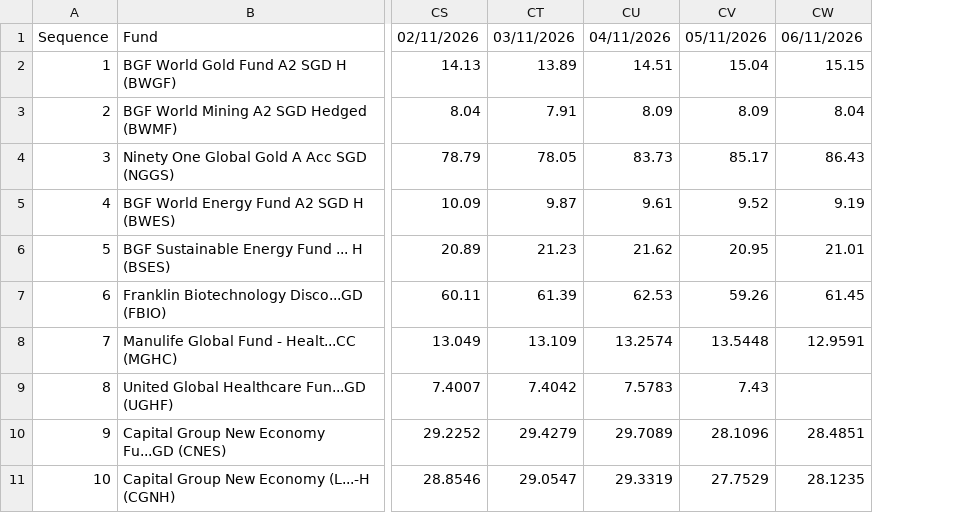
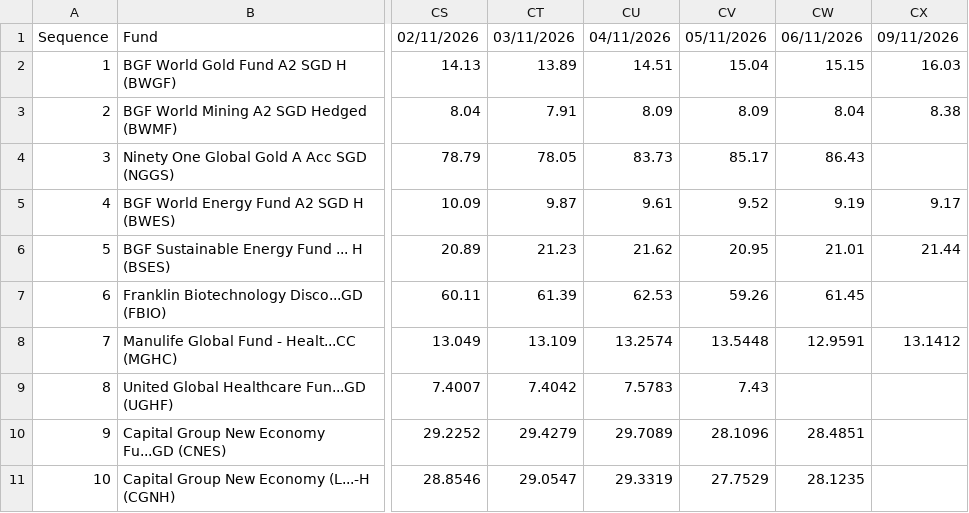
Before and after one commit to jesainvestment/MonitoredFund, a CSV file: MonitoredFund.csv, drawn as a sheet; only a part is shown, gaps mark what is left out; the diff names each change by its address in the sheet, - before the commit and + after, or states it on an @@ line.

Commit message:
Update MonitoredFund.csv

```diff
--- a/MonitoredFund.csv
+++ b/MonitoredFund.csv
+column CX, rows 1-8: 09/11/2026 | 16.03 | 8.38 |  | 9.17 | 21.44 |  | 13.1412
```
